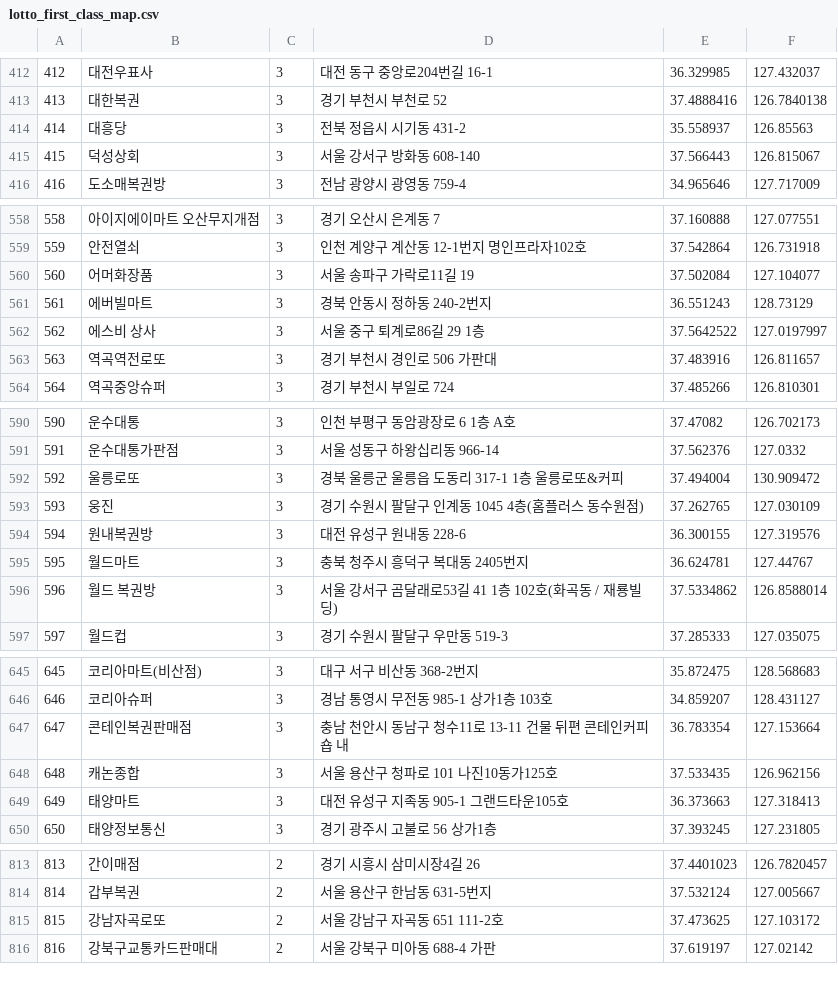
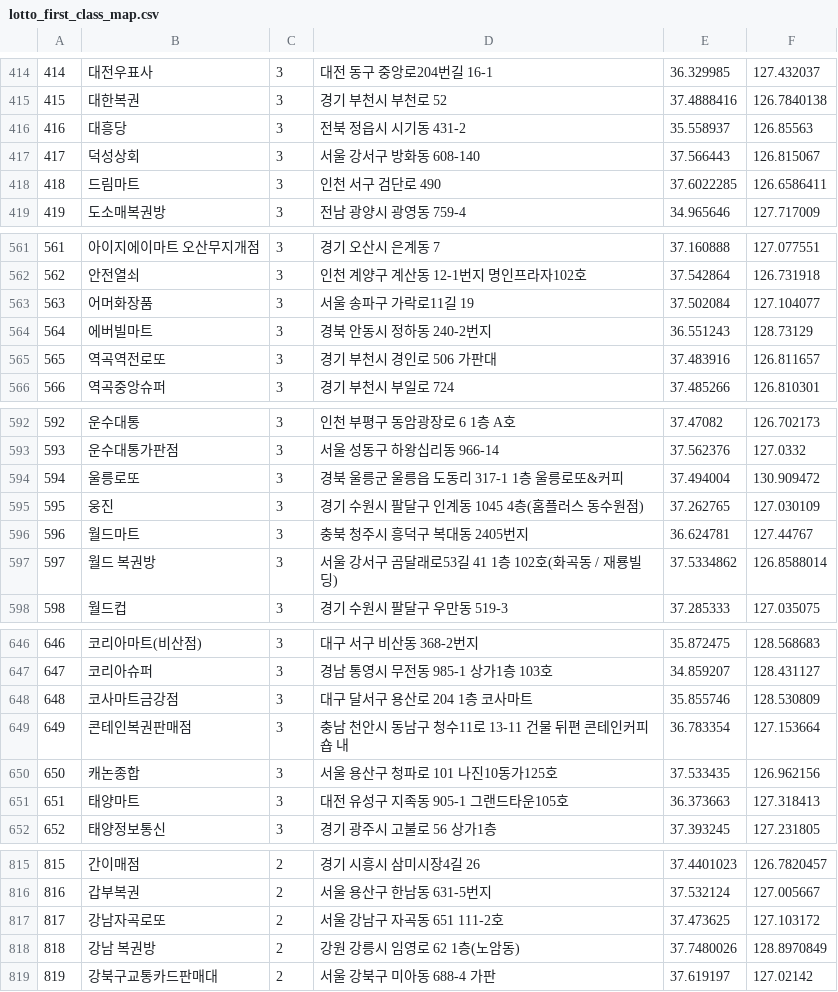
Before and after one commit to geojun01/lottodata, a CSV file: lotto_first_class_map.csv, drawn as a sheet; only a part is shown, gaps mark what is left out; removed rows and columns are numbered as before the commit, all else as after; the diff covers the shown part only; the diff names each change by its address in the sheet, - before the commit and + after, or states it on an @@ line.

```diff
--- a/lotto_first_class_map.csv
+++ b/lotto_first_class_map.csv
@@ column A renumbered from row 3 down @@
+row 418: 418 | 드림마트 | 3 | 인천 서구 검단로 490 | 37.6022285 | 126.6586411
-row 562: 562 | 에스비 상사 | 3 | 서울 중구 퇴계로86길 29 1층 | 37.5642522 | 127.0197997
-row 594: 594 | 원내복권방 | 3 | 대전 유성구 원내동 228-6 | 36.300155 | 127.319576
+row 648: 648 | 코사마트금강점 | 3 | 대구 달서구 용산로 204 1층 코사마트 | 35.855746 | 128.530809
+row 818: 818 | 강남 복권방 | 2 | 강원 강릉시 임영로 62 1층(노암동) | 37.7480026 | 128.8970849
```
Also changed, not shown: 11 added rows, 7 removed rows, 1 moved row and 1 edited cell elsewhere in this file.
